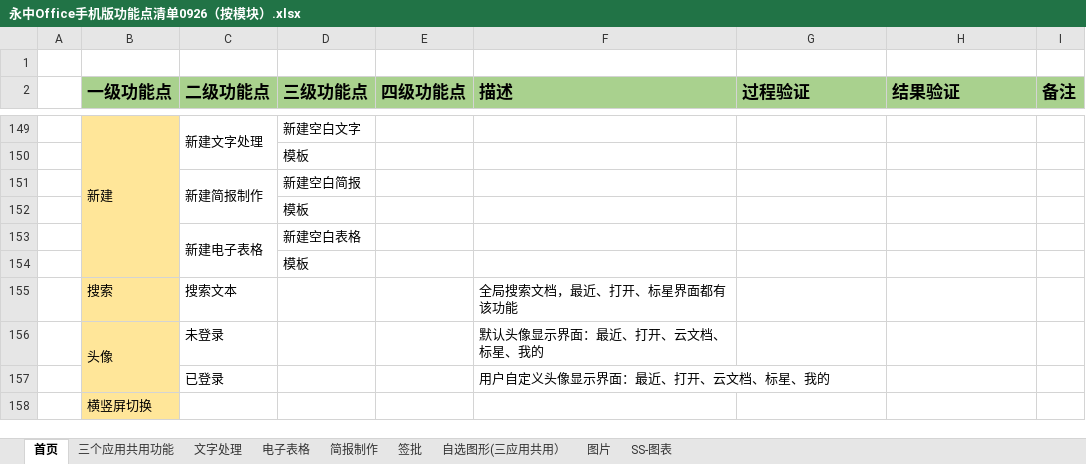
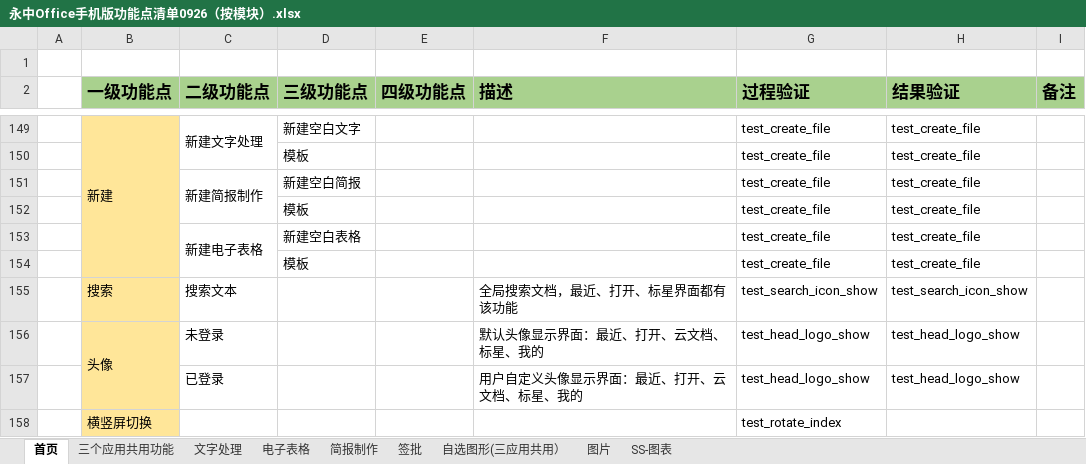
Before and after one commit to BraneZhang/office_test_project, an Excel workbook: APP_info/永中Office手机版功能点清单0926（按模块）.xlsx, sheet 首页, drawn as a sheet; only a part is shown, gaps mark what is left out; values as stored, in another font and other column widths than the file's, no borders; removed rows and columns are numbered as before the commit, all else as after; the diff covers the shown part only; the diff names each change by its address in the sheet, - before the commit and + after, or states it on an @@ line.

```diff
--- a/APP_info/永中Office手机版功能点清单0926（按模块）.xlsx (sheet 首页)
+++ b/APP_info/永中Office手机版功能点清单0926（按模块）.xlsx (sheet 首页)
-G149 (过程验证): (empty)
+G149 (过程验证): test_create_file
-H149 (结果验证): (empty)
+H149 (结果验证): test_create_file
-row 150:  |  |  | 模板
-row 151:  |  | 新建简报制作 | 新建空白简报
-row 152:  |  |  | 模板
-row 153:  |  | 新建电子表格 | 新建空白表格
-row 154:  |  |  | 模板
+row 150:  |  |  | 模板 |  |  | test_create_file | test_create_file
+row 151:  |  | 新建简报制作 | 新建空白简报 |  |  | test_create_file | test_create_file
+row 152:  |  |  | 模板 |  |  | test_create_file | test_create_file
+row 153:  |  | 新建电子表格 | 新建空白表格 |  |  | test_create_file | test_create_file
+row 154:  |  |  | 模板 |  |  | test_create_file | test_create_file
-G155 (过程验证): (empty)
+G155 (过程验证): test_search_icon_show
-H155 (结果验证): (empty)
+H155 (结果验证): test_search_icon_show
-G156:G157 (过程验证): (empty)
+G156:G157 (过程验证): test_head_logo_show
-H156:H157 (结果验证): (empty)
+H156:H157 (结果验证): test_head_logo_show
-G158 (过程验证): (empty)
+G158 (过程验证): test_rotate_index
```
Also changed, not shown: 44 added rows, 44 removed rows and 13 edited cells elsewhere in this sheet, sheet 电子表格.
